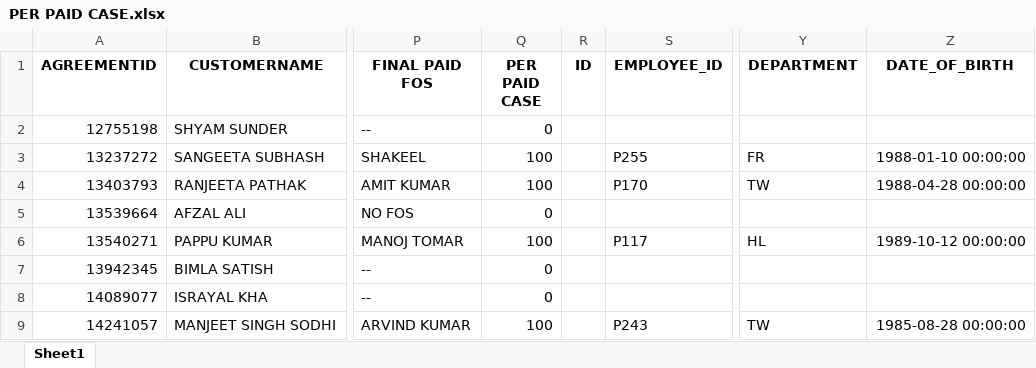
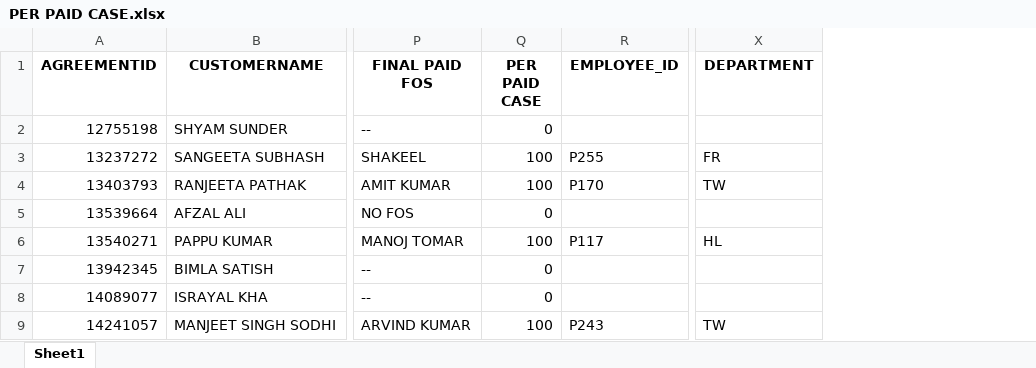
Before and after one commit to kislay630/Essencia_Website, an Excel workbook: Main Website/media/COMBINED SALARY OF L_T AND IDFC TW/PER PAID CASE.xlsx, sheet Sheet1, drawn as a sheet; only a part is shown, gaps mark what is left out; values as stored, in another font and other column widths than the file's, no borders; the diff names each change by its address in the sheet, - before the commit and + after, or states it on an @@ line.

```diff
--- a/Main Website/media/COMBINED SALARY OF L_T AND IDFC TW/PER PAID CASE.xlsx (sheet Sheet1)
+++ b/Main Website/media/COMBINED SALARY OF L_T AND IDFC TW/PER PAID CASE.xlsx (sheet Sheet1)
-column R (ID), empty
-column Z (DATE_OF_BIRTH), rows 3-9: 1988-01-10 00:00:00 | 1988-04-28 00:00:00 |  | 1989-10-12 00:00:00 |  |  | 1985-08-28 00:00:00
```
Also changed, not shown: Main Website/media/COMBINED SALARY OF L_T AND IDFC TW/PER PAID CASE IDFC-TW.xlsx, Main Website/media/COMBINED SALARY OF L_T AND IDFC TW/PER PAID CASE L&T.xlsx, 54 other files.
